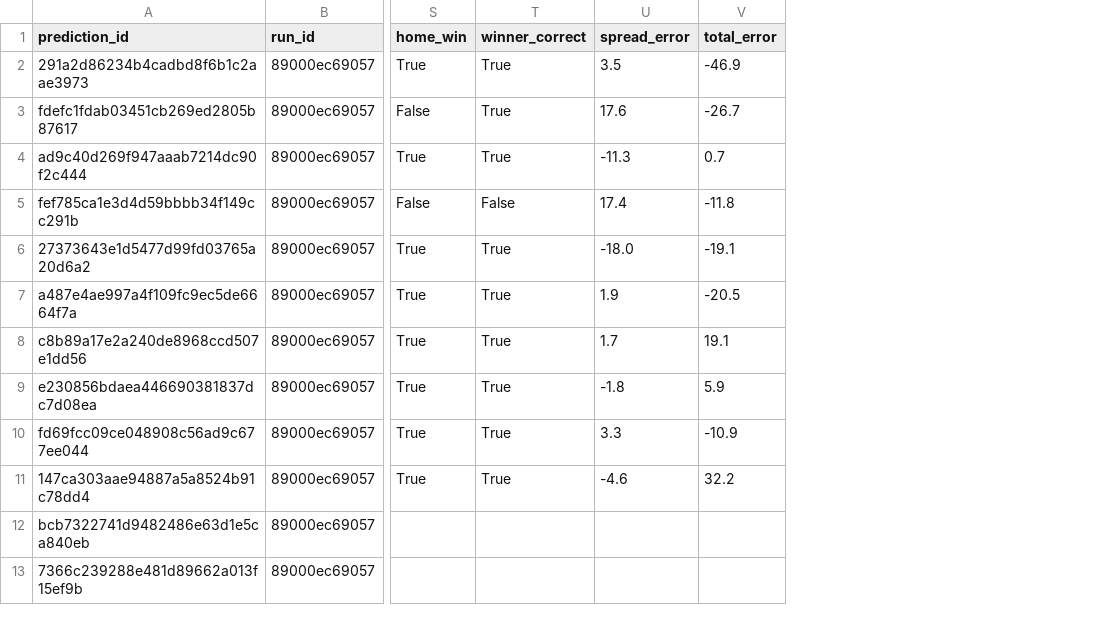
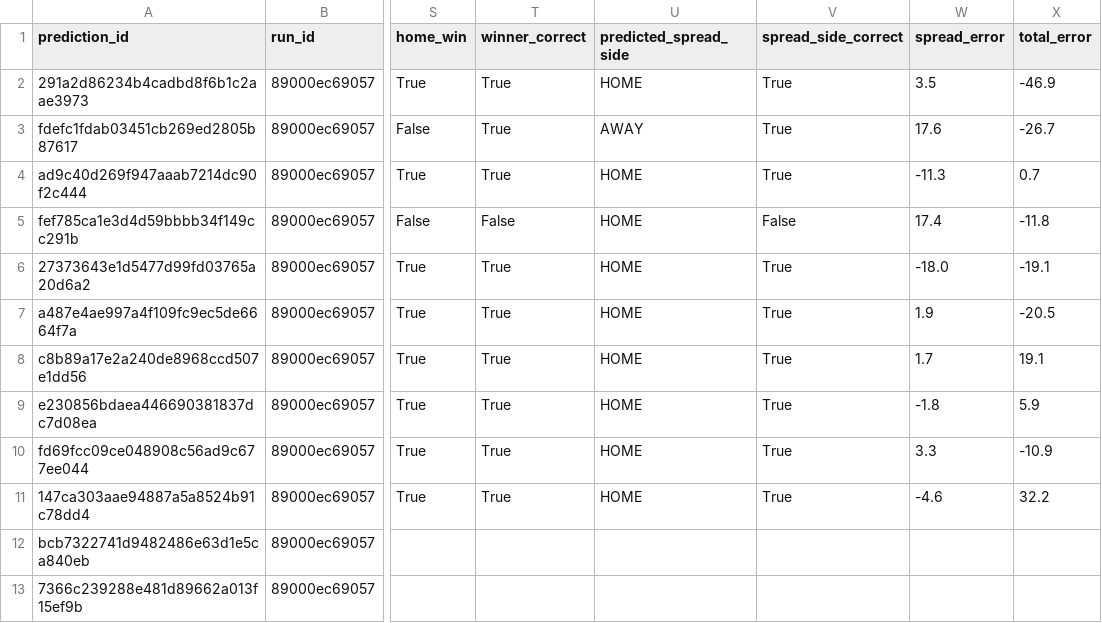
Before and after one commit to Alphakiller1/wnba-edge-model, a CSV file: data/predictions/game_predictions.csv, drawn as a sheet; only a part is shown, gaps mark what is left out; the diff names each change by its address in the sheet, - before the commit and + after, or states it on an @@ line.

Commit message:
Add spread-side grading to projection audit

```diff
--- a/data/predictions/game_predictions.csv
+++ b/data/predictions/game_predictions.csv
+column U (predicted_spread_side), rows 2-11: HOME | AWAY | HOME | HOME | HOME | HOME | HOME | HOME | HOME | HOME
+column V (spread_side_correct), rows 2-11: True | True | True | False | True | True | True | True | True | True
```
Also changed, not shown: 5 other files.
